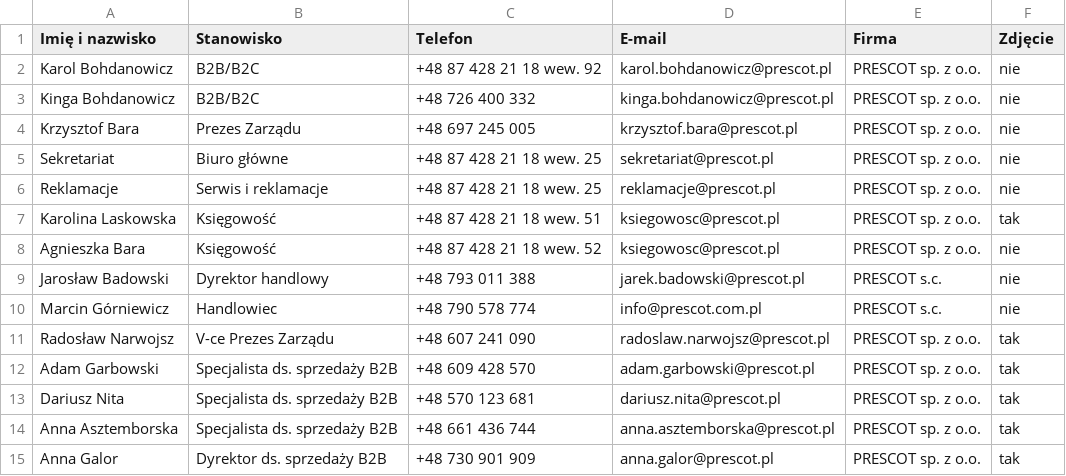
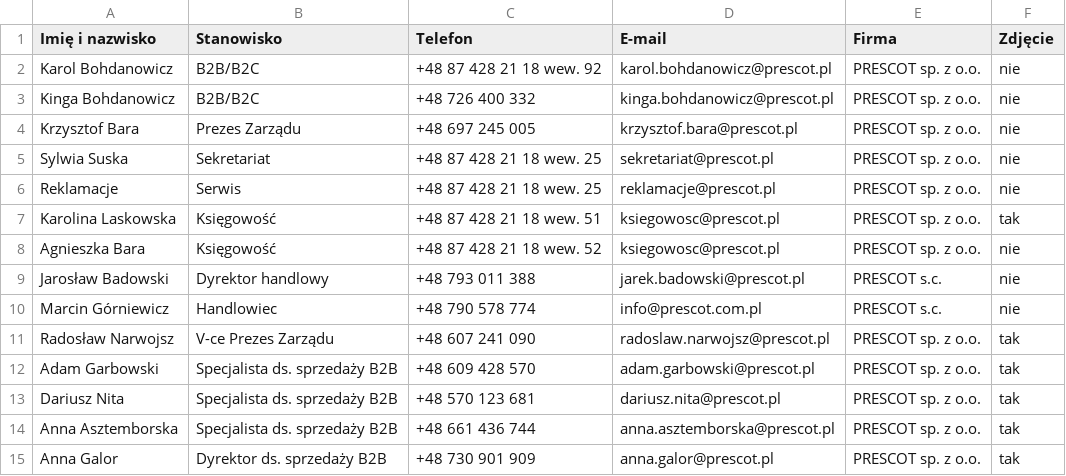
Before and after one commit to bohunek5/prescotstopki, a CSV file: Stopki-E-mail/DANE_KONTAKTOWE.csv, drawn as a sheet.

```diff
--- a/Stopki-E-mail/DANE_KONTAKTOWE.csv
+++ b/Stopki-E-mail/DANE_KONTAKTOWE.csv
@@ -4,4 +4,4 @@ Kinga Bohdanowicz;B2B/B2C;+48 726 400 332;kinga.bohdanowicz@prescot.pl;PRESCOT s
 Krzysztof Bara;Prezes Zarządu;+48 697 245 005;krzysztof.bara@prescot.pl;PRESCOT sp. z o.o.;nie
-Sekretariat;Biuro główne;+48 87 428 21 18 wew. 25;sekretariat@prescot.pl;PRESCOT sp. z o.o.;nie
-Reklamacje;Serwis i reklamacje;+48 87 428 21 18 wew. 25;reklamacje@prescot.pl;PRESCOT sp. z o.o.;nie
+Sylwia Suska;Sekretariat;+48 87 428 21 18 wew. 25;sekretariat@prescot.pl;PRESCOT sp. z o.o.;nie
+Reklamacje;Serwis;+48 87 428 21 18 wew. 25;reklamacje@prescot.pl;PRESCOT sp. z o.o.;nie
 Karolina Laskowska;Księgowość;+48 87 428 21 18 wew. 51;ksiegowosc@prescot.pl;PRESCOT sp. z o.o.;tak
```
Also changed, not shown: 44 other files.
